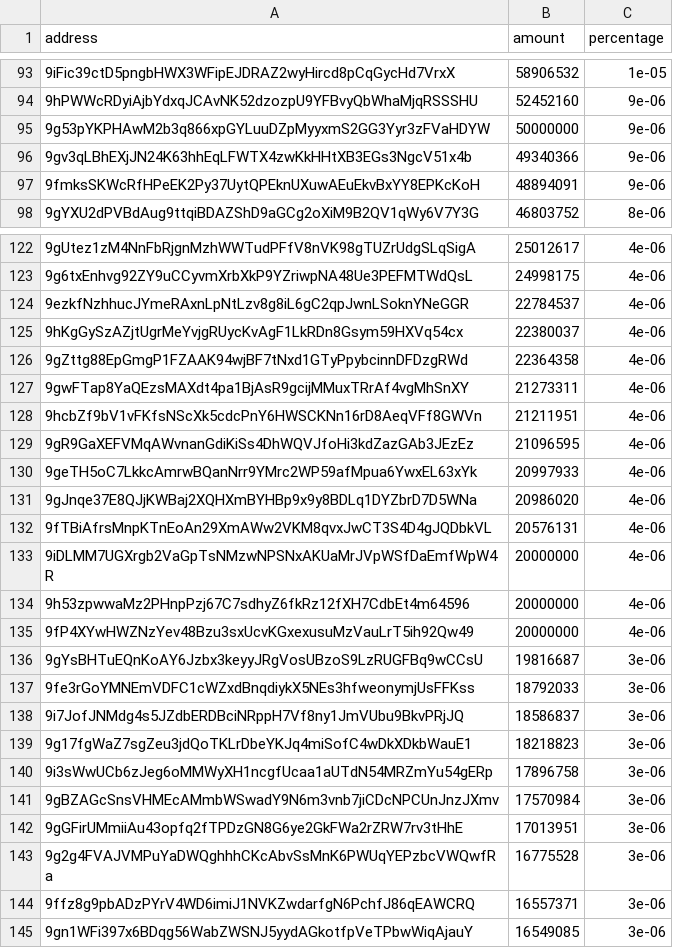
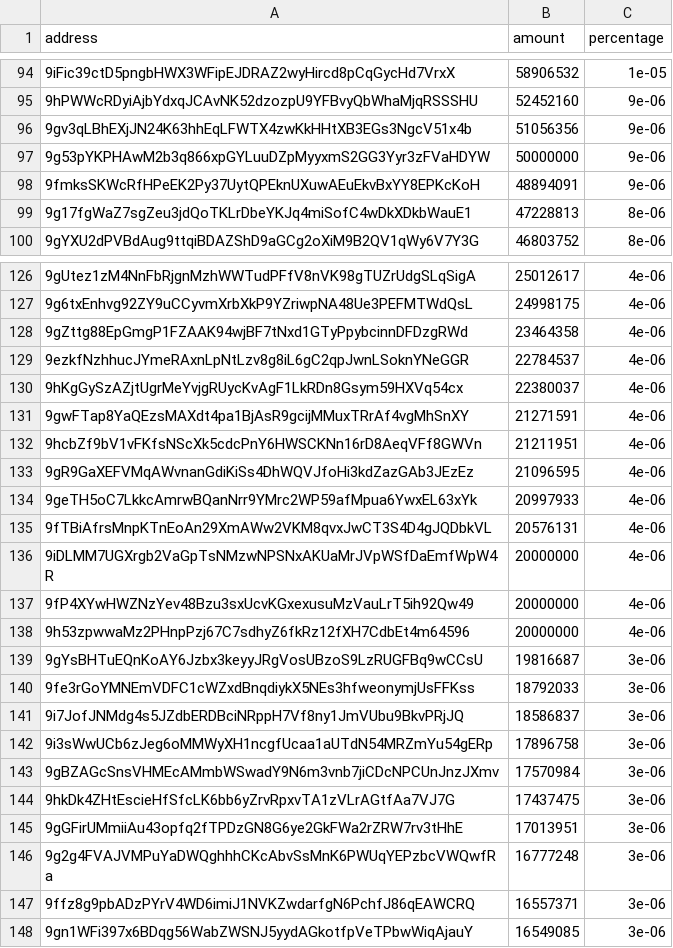
Before and after one commit to babygrenade/ergo-tokenautics, a CSV file: data/CYPX.csv, drawn as a sheet; only a part is shown, gaps mark what is left out; removed rows and columns are numbered as before the commit, all else as after; the diff covers the shown part only; the diff names each change by its address in the sheet, - before the commit and + after, or states it on an @@ line.

```diff
--- a/data/CYPX.csv
+++ b/data/CYPX.csv
+row 96: 9gv3qLBhEXjJN24K63hhEqLFWTX4zwKkHHtXB3EGs3NgcV51x4b | 51056356 | 9e-06
-row 96: 9gv3qLBhEXjJN24K63hhEqLFWTX4zwKkHHtXB3EGs3NgcV51x4b | 49340366 | 9e-06
+row 99: 9g17fgWaZ7sgZeu3jdQoTKLrDbeYKJq4miSofC4wDkXDkbWauE1 | 47228813 | 8e-06
+row 128: 9gZttg88EpGmgP1FZAAK94wjBF7tNxd1GTyPpybcinnDFDzgRWd | 23464358 | 4e-06
-row 126: 9gZttg88EpGmgP1FZAAK94wjBF7tNxd1GTyPpybcinnDFDzgRWd | 22364358 | 4e-06
-B131 (amount): 21273311
+B131 (amount): 21271591
-row 131: 9gJnqe37E8QJjKWBaj2XQHXmBYHBp9x9y8BDLq1DYZbrD7D5WNa | 20986020 | 4e-06
@@ row 135 moved to row 137: 9fP4XYwHWZNzYev48Bzu3sxUcvKGxexusuMzVauL… @@
-row 139: 9g17fgWaZ7sgZeu3jdQoTKLrDbeYKJq4miSofC4wDkXDkbWauE1 | 18218823 | 3e-06
+row 144: 9hkDk4ZHtEscieHfSfcLK6bb6yZrvRpxvTA1zVLrAGtfAa7VJ7G | 17437475 | 3e-06
-B146 (amount): 16775528
+B146 (amount): 16777248
```
Also changed, not shown: 6 added rows, 4 removed rows, 22 moved rows and 11 edited cells elsewhere in this file, data/EPOS.csv, data/EXLE.csv, 12 other files.
